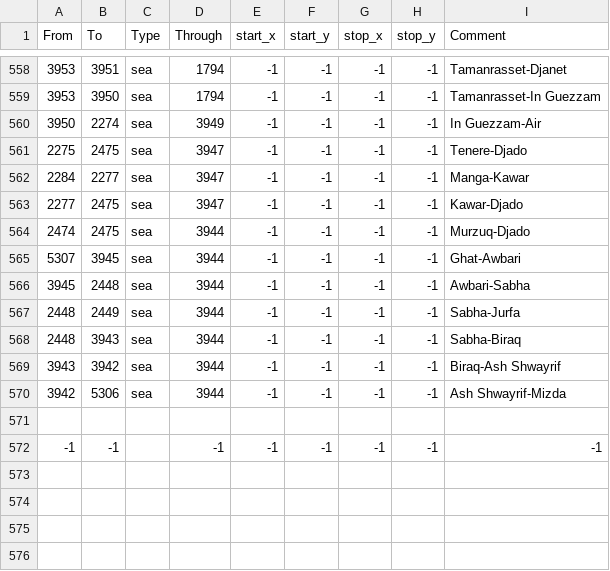
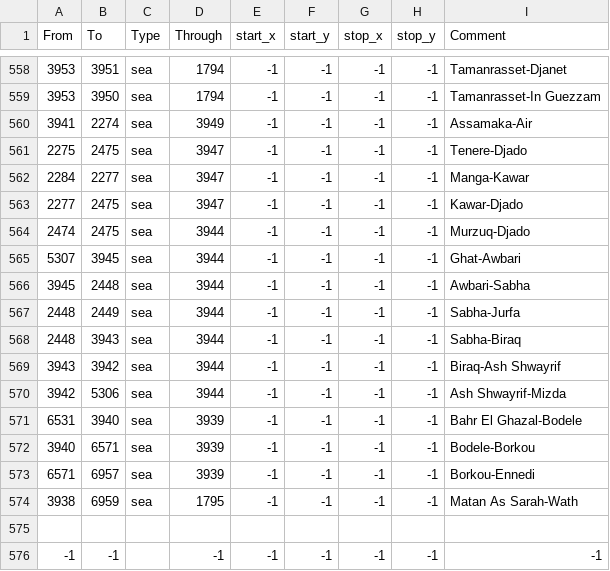
Before and after one commit to Victorum-Universalis-VU/Victorum-Universalis-TC-1.34.-, a CSV file: map/adjacencies.csv, drawn as a sheet; only a part is shown, gaps mark what is left out.

```diff
--- a/map/adjacencies.csv
+++ b/map/adjacencies.csv
@@ -559,3 +559,3 @@ From;To;Type;Through;start_x;start_y;stop_x;stop_y;Comment
 3953;3950;sea;1794;-1;-1;-1;-1;Tamanrasset-In Guezzam
-3950;2274;sea;3949;-1;-1;-1;-1;In Guezzam-Air
+3941;2274;sea;3949;-1;-1;-1;-1;Assamaka-Air
 2275;2475;sea;3947;-1;-1;-1;-1;Tenere-Djado
@@ -570,2 +570,6 @@ From;To;Type;Through;start_x;start_y;stop_x;stop_y;Comment
 3942;5306;sea;3944;-1;-1;-1;-1;Ash Shwayrif-Mizda
+6531;3940;sea;3939;-1;-1;-1;-1;Bahr El Ghazal-Bodele
+3940;6571;sea;3939;-1;-1;-1;-1;Bodele-Borkou
+6571;6957;sea;3939;-1;-1;-1;-1;Borkou-Ennedi
+3938;6959;sea;1795;-1;-1;-1;-1;Matan As Sarah-Wath
 
```
Also changed, not shown: map/definition.csv, 18 other files.
